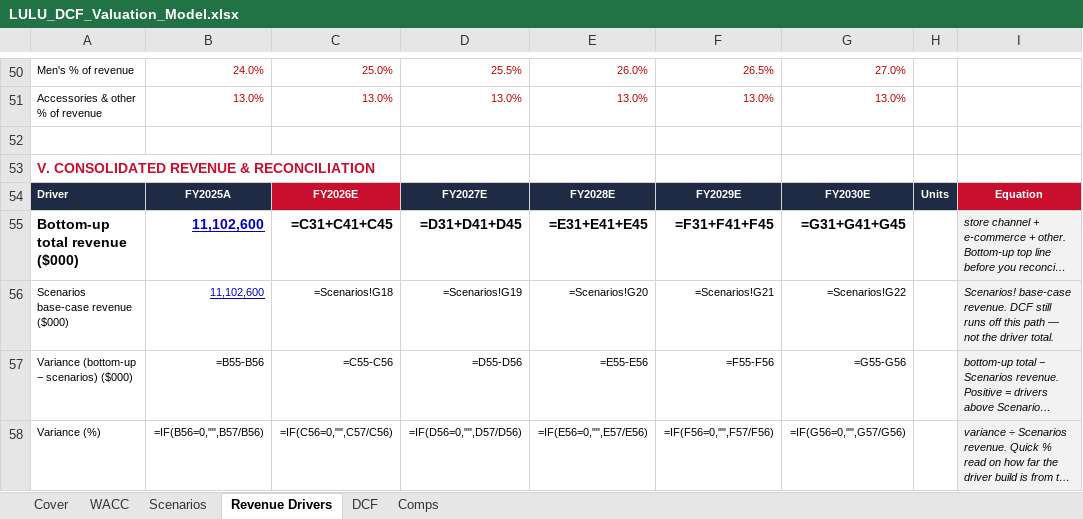
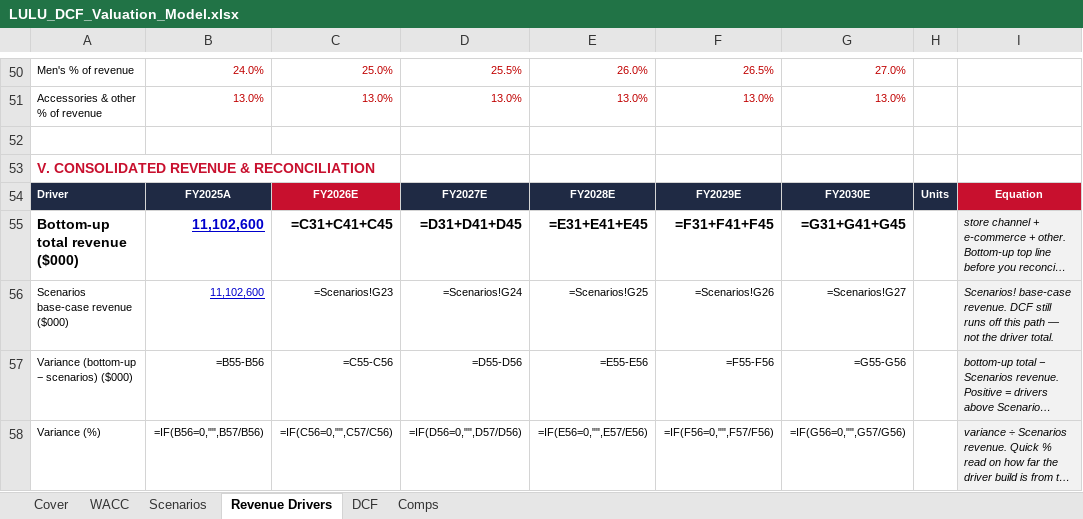
Before and after one commit to vengeanceaiUSC/RM, an Excel workbook: LULU/LULU_DCF_Valuation_Model.xlsx, sheet Revenue Drivers, drawn as a sheet; only a part is shown, gaps mark what is left out; long unchanged cells end in …; values as stored, in another font and other column widths than the file's, no borders; formulas without a stored value are shown as written; the diff names each change by its address in the sheet, - before the commit and + after, or states it on an @@ line.

```diff
--- a/LULU/LULU_DCF_Valuation_Model.xlsx (sheet Revenue Drivers)
+++ b/LULU/LULU_DCF_Valuation_Model.xlsx (sheet Revenue Drivers)
-C56: =Scenarios!G18
+C56: =Scenarios!G23
-D56: =Scenarios!G19
+D56: =Scenarios!G24
-E56: =Scenarios!G20
+E56: =Scenarios!G25
-F56: =Scenarios!G21
+F56: =Scenarios!G26
-G56: =Scenarios!G22
+G56: =Scenarios!G27
```
Also changed, not shown: sheet Scenarios, sheet DCF, sheet Comps, 5 other files.
